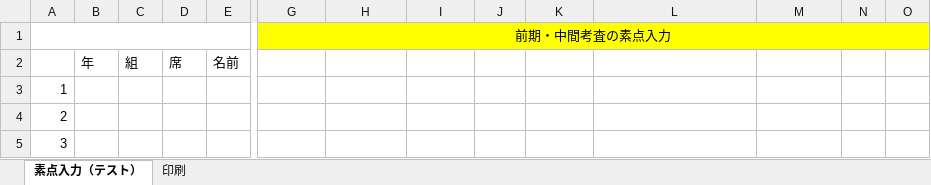
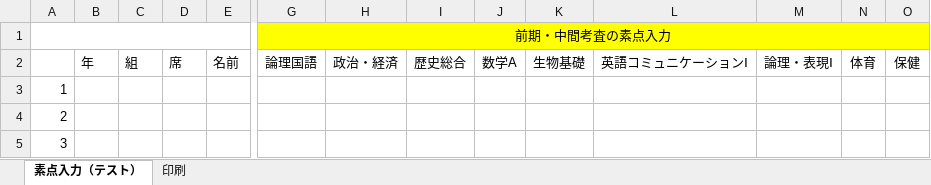
Before and after one commit to carlosvitoriasonge-a11y/student-app-backend, an Excel workbook: templates/exam_template_2.xlsm, sheet 素点入力（テスト）, drawn as a sheet; only a part is shown, gaps mark what is left out; values as stored, in another font and other column widths than the file's, no borders; conditional formats not drawn; removed rows and columns are numbered as before the commit, all else as after; rows hold the shown columns only; the diff names each change by its address in the sheet, - before the commit and + after, or states it on an @@ line.

```diff
--- a/templates/exam_template_2.xlsm (sheet 素点入力（テスト）)
+++ b/templates/exam_template_2.xlsm (sheet 素点入力（テスト）)
-row 2:  | 年 | 組 | 席 | 名前
+row 2:  | 年 | 組 | 席 | 名前 | 論理国語 | 政治・経済 | 歴史総合 | 数学A | 生物基礎 | 英語コミュニケーションⅠ | 論理・表現Ⅰ | 体育 | 保健
```
Also changed, not shown: sheet 印刷, formulas that keep their value, charts or pictures, templates/exam_template_1.xlsm, templates/exam_template_3.xlsm.
